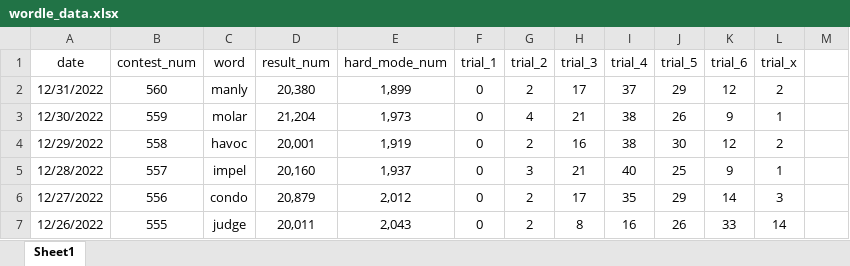
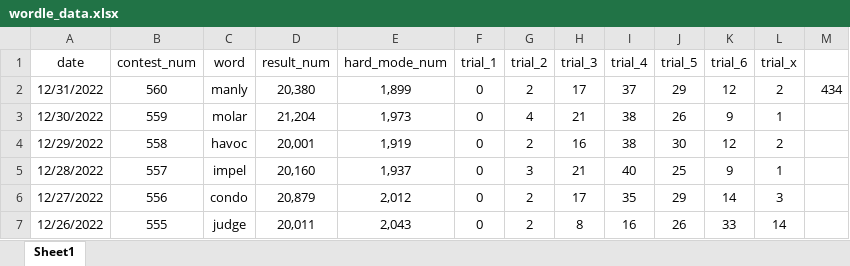
Before and after one commit to Charlie-XIAO/MCM23-Wordle-ML, an Excel workbook: src/dataset/wordle_data.xlsx, sheet Sheet1, drawn as a sheet; only a part is shown; values as stored, in another font and other column widths than the file's, no borders; the diff names each change by its address in the sheet, - before the commit and + after, or states it on an @@ line.

```diff
--- a/src/dataset/wordle_data.xlsx (sheet Sheet1)
+++ b/src/dataset/wordle_data.xlsx (sheet Sheet1)
-M2: (empty)
+M2: 434
```
Also changed, not shown: 4 other files.
